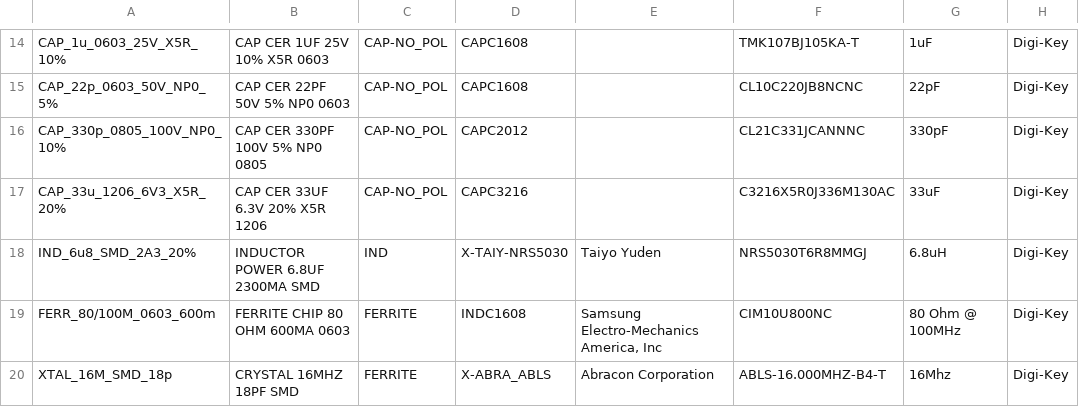
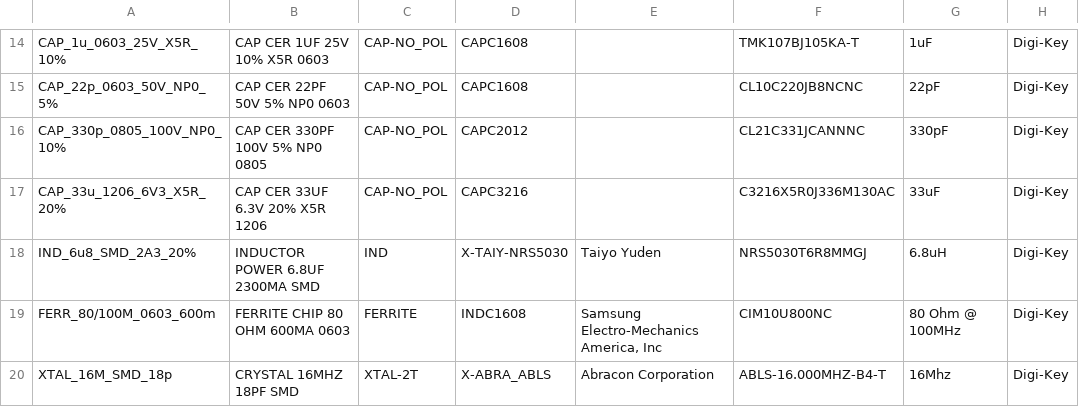
Before and after one commit to jcarrano/flyx5-libpcb, a CSV file: database/datasource/Passive.csv, drawn as a sheet; only a part is shown, gaps mark what is left out; the diff names each change by its address in the sheet, - before the commit and + after, or states it on an @@ line.

Commit message:
Add many components WATCH OUT: The DbLib has an absolute path to the datasource directory!

```diff
--- a/database/datasource/Passive.csv
+++ b/database/datasource/Passive.csv
-C20: FERRITE
+C20: XTAL-2T
```
Also changed, not shown: 21 other files.
